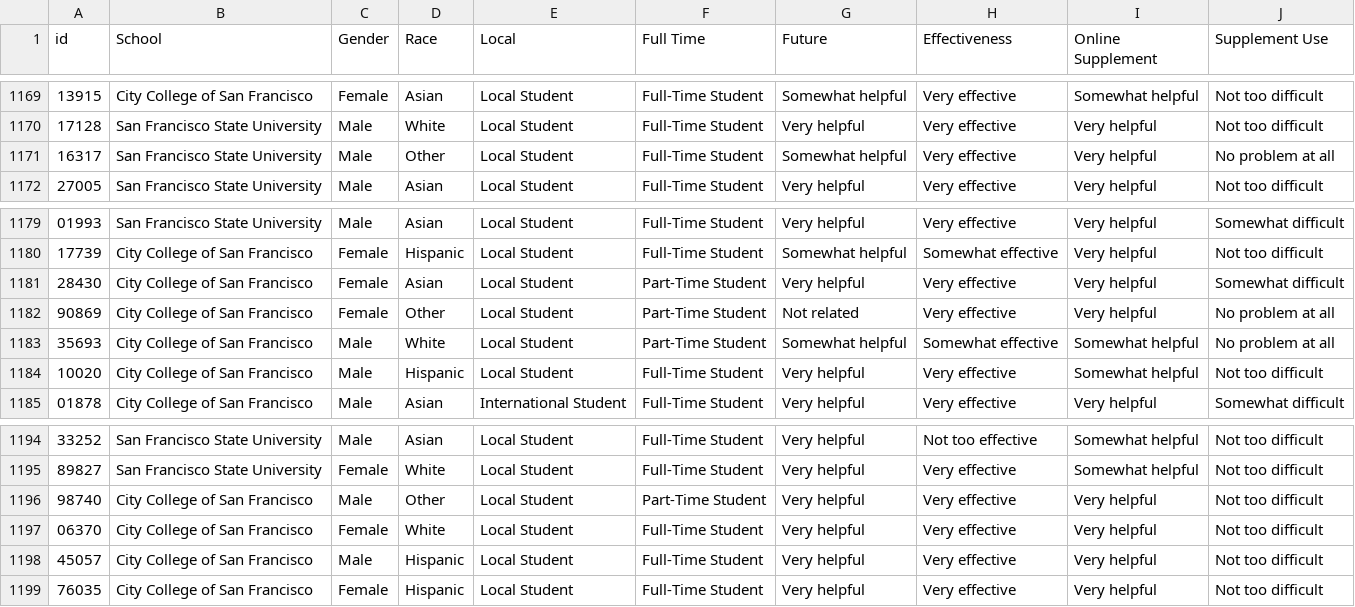
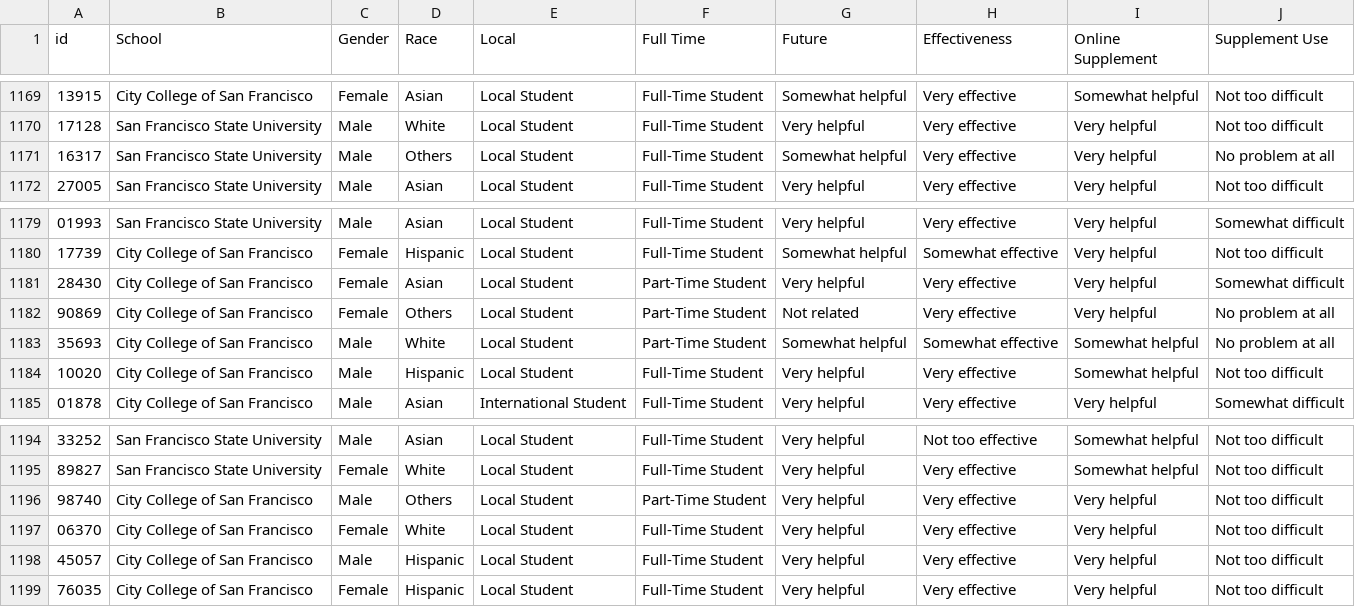
Before and after one commit to NormanLo4319/Economics_Course_Evaluation, a CSV file: data/econ.csv, drawn as a sheet; only a part is shown, gaps mark what is left out; the diff covers the shown part only.

```diff
--- a/data/econ.csv
+++ b/data/econ.csv
@@ -1170,3 +1170,3 @@ id,School,Gender,Race,Local,Full Time,Future,Effectiveness,Online Supplement,Sup
 17128,San Francisco State University,Male,White,Local Student,Full-Time Student,Very helpful,Very effective,Very helpful,Not too difficult
-16317,San Francisco State University,Male,Other,Local Student,Full-Time Student,Somewhat helpful,Very effective,Very helpful,No problem at all
+16317,San Francisco State University,Male,Others,Local Student,Full-Time Student,Somewhat helpful,Very effective,Very helpful,No problem at all
 27005,San Francisco State University,Male,Asian,Local Student,Full-Time Student,Very helpful,Very effective,Very helpful,Not too difficult
@@ -1181,3 +1181,3 @@ id,School,Gender,Race,Local,Full Time,Future,Effectiveness,Online Supplement,Sup
 28430,City College of San Francisco,Female,Asian,Local Student,Part-Time Student,Very helpful,Very effective,Very helpful,Somewhat difficult
-90869,City College of San Francisco,Female,Other,Local Student,Part-Time Student,Not related,Very effective,Very helpful,No problem at all
+90869,City College of San Francisco,Female,Others,Local Student,Part-Time Student,Not related,Very effective,Very helpful,No problem at all
 35693,City College of San Francisco,Male,White,Local Student,Part-Time Student,Somewhat helpful,Somewhat effective,Somewhat helpful,No problem at all
@@ -1195,3 +1195,3 @@ id,School,Gender,Race,Local,Full Time,Future,Effectiveness,Online Supplement,Sup
 89827,San Francisco State University,Female,White,Local Student,Full-Time Student,Very helpful,Very effective,Somewhat helpful,Not too difficult
-98740,City College of San Francisco,Male,Other,Local Student,Part-Time Student,Very helpful,Very effective,Very helpful,Not too difficult
+98740,City College of San Francisco,Male,Others,Local Student,Part-Time Student,Very helpful,Very effective,Very helpful,Not too difficult
 06370,City College of San Francisco,Female,White,Local Student,Full-Time Student,Very helpful,Very effective,Very helpful,Not too difficult
```
Also changed, not shown: 6 edited cells elsewhere in this file, 4 other files.
